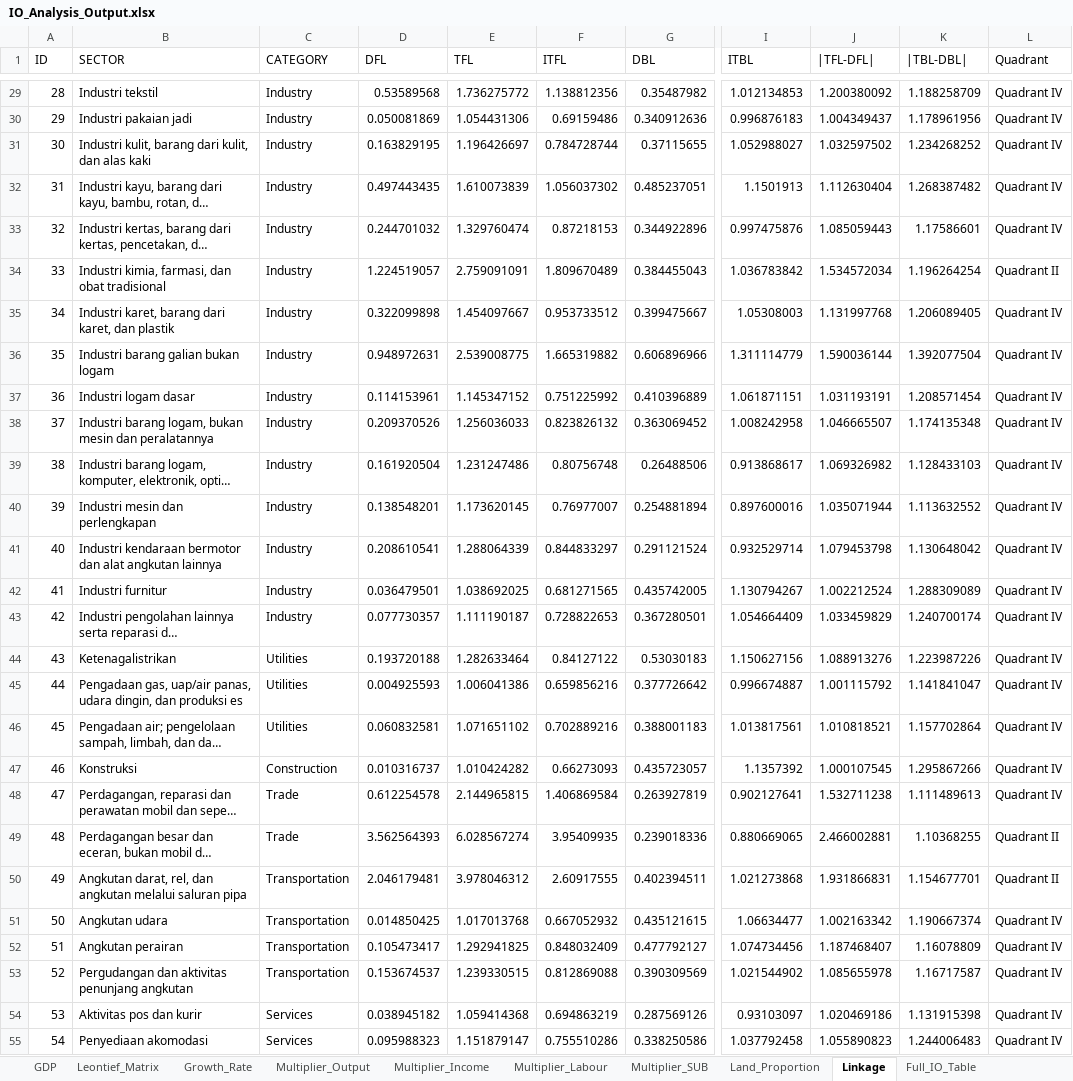
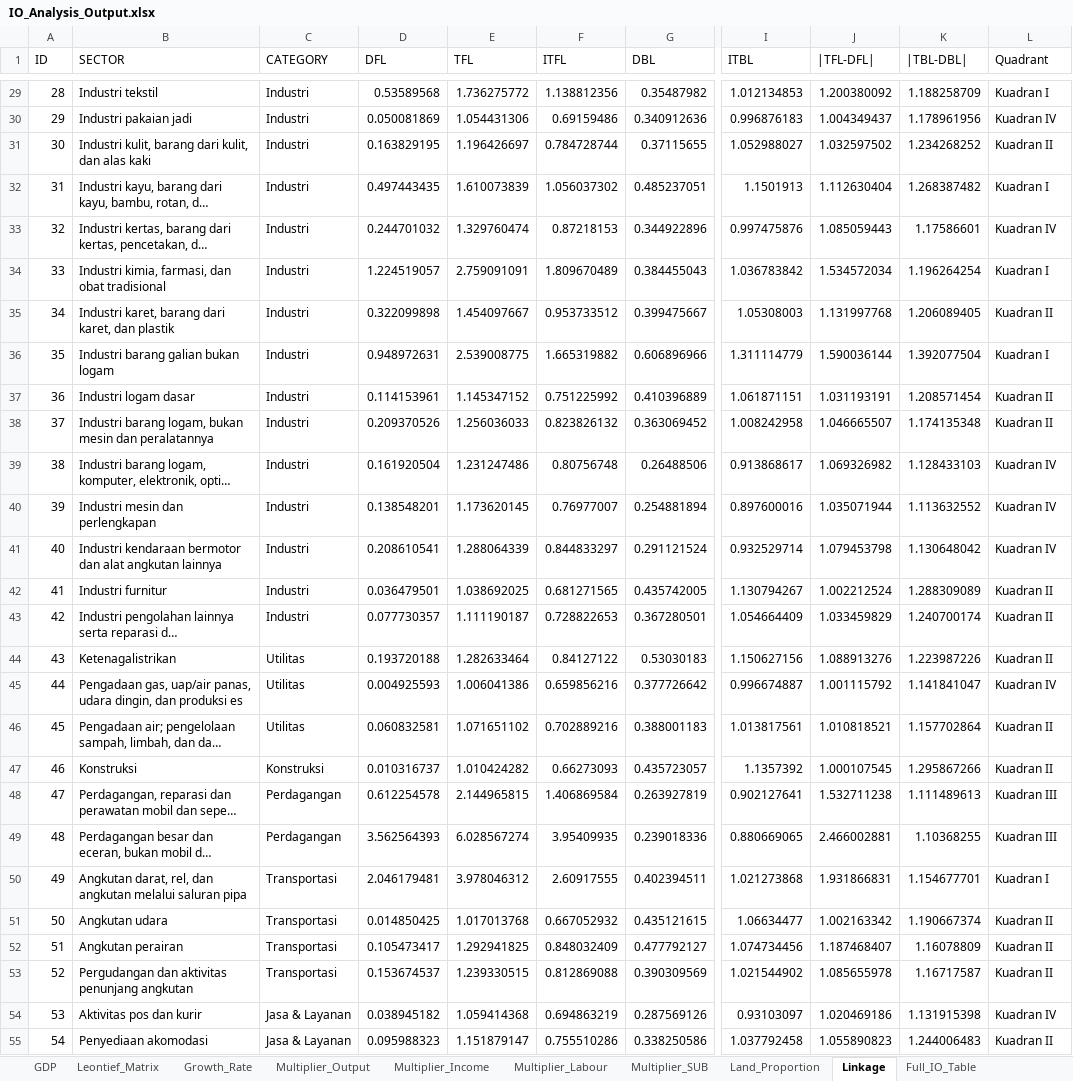
Before and after one commit to icraf-indonesia/TARegEco, an Excel workbook: inst/extdata/output/IO_Analysis_Output.xlsx, sheet Linkage, drawn as a sheet; only a part is shown, gaps mark what is left out; long unchanged cells end in …; values as stored, in another font and other column widths than the file's, no borders; the diff covers the shown part only; the diff names each change by its address in the sheet, - before the commit and + after, or states it on an @@ line.

```diff
--- a/inst/extdata/output/IO_Analysis_Output.xlsx (sheet Linkage)
+++ b/inst/extdata/output/IO_Analysis_Output.xlsx (sheet Linkage)
-C29:C43 (CATEGORY): Industry
+C29:C43 (CATEGORY): Industri
-L29 (Quadrant): Quadrant IV
+L29 (Quadrant): Kuadran I
-L30 (Quadrant): Quadrant IV
+L30 (Quadrant): Kuadran IV
-L31 (Quadrant): Quadrant IV
+L31 (Quadrant): Kuadran II
-L32 (Quadrant): Quadrant IV
+L32 (Quadrant): Kuadran I
-L33 (Quadrant): Quadrant IV
+L33 (Quadrant): Kuadran IV
-L34 (Quadrant): Quadrant II
+L34 (Quadrant): Kuadran I
-L35 (Quadrant): Quadrant IV
+L35 (Quadrant): Kuadran II
-L36 (Quadrant): Quadrant IV
+L36 (Quadrant): Kuadran I
-L37:L38 (Quadrant): Quadrant IV
+L37:L38 (Quadrant): Kuadran II
-L39:L41 (Quadrant): Quadrant IV
+L39:L41 (Quadrant): Kuadran IV
-L42:L44 (Quadrant): Quadrant IV
+L42:L44 (Quadrant): Kuadran II
-C44:C46 (CATEGORY): Utilities
+C44:C46 (CATEGORY): Utilitas
-L45 (Quadrant): Quadrant IV
+L45 (Quadrant): Kuadran IV
-L46:L47 (Quadrant): Quadrant IV
+L46:L47 (Quadrant): Kuadran II
-C47 (CATEGORY): Construction
+C47 (CATEGORY): Konstruksi
-C48:C49 (CATEGORY): Trade
+C48:C49 (CATEGORY): Perdagangan
-L48 (Quadrant): Quadrant IV
+L48 (Quadrant): Kuadran III
-L49 (Quadrant): Quadrant II
+L49 (Quadrant): Kuadran III
-C50:C53 (CATEGORY): Transportation
+C50:C53 (CATEGORY): Transportasi
-L50 (Quadrant): Quadrant II
+L50 (Quadrant): Kuadran I
-L51:L53 (Quadrant): Quadrant IV
+L51:L53 (Quadrant): Kuadran II
-C54:C55 (CATEGORY): Services
+C54:C55 (CATEGORY): Jasa & Layanan
-L54 (Quadrant): Quadrant IV
+L54 (Quadrant): Kuadran IV
-L55 (Quadrant): Quadrant IV
+L55 (Quadrant): Kuadran II
```
Also changed, not shown: 78 edited cells elsewhere in this sheet, sheet Multiplier_Output, sheet Multiplier_Income, sheet Multiplier_SUB, sheet Multiplier_Labour, sheet Balance_Detail, sheet GDP.
